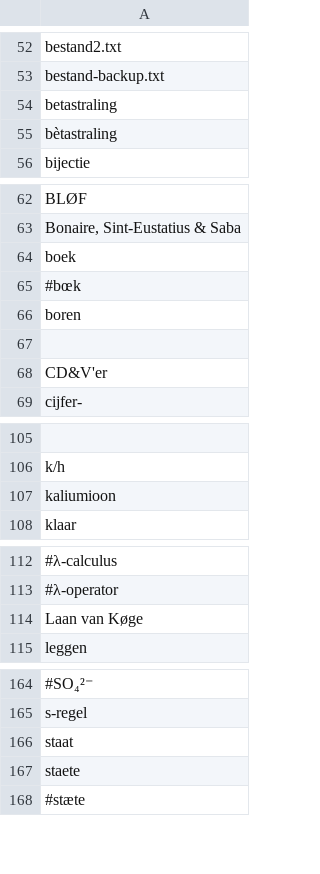
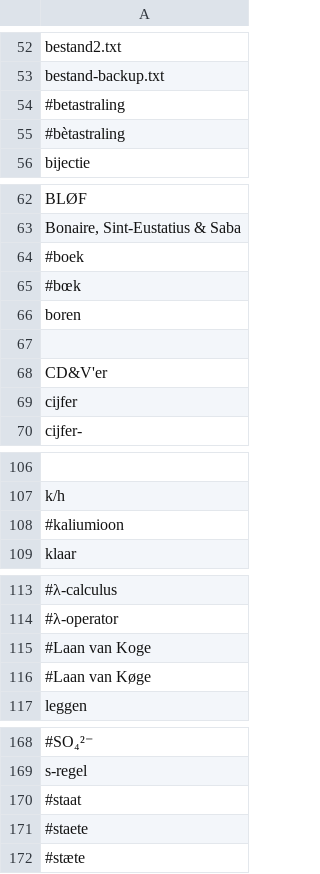
Before and after one commit to OpenTaal/alphabetical-sort, a TSV file: reference-sorted.tsv, drawn as a sheet; only a part is shown, gaps mark what is left out; addresses are those after the commit; the diff covers the shown part only; the diff names each change by its address in the sheet, - before the commit and + after, or states it on an @@ line.

```diff
--- a/reference-sorted.tsv
+++ b/reference-sorted.tsv
-A54: betastraling
+A54: #betastraling
-A55: bètastraling
+A55: #bètastraling
-A64: boek
+A64: #boek
+row 69: cijfer
-A108: kaliumioon
+A108: #kaliumioon
-A115: Laan van Køge
+A115: #Laan van Koge
+row 116: #Laan van Køge
-A170: staat
+A170: #staat
-A171: staete
+A171: #staete
```
Also changed, not shown: 2 added rows and 10 edited cells elsewhere in this file, 1 other file.
